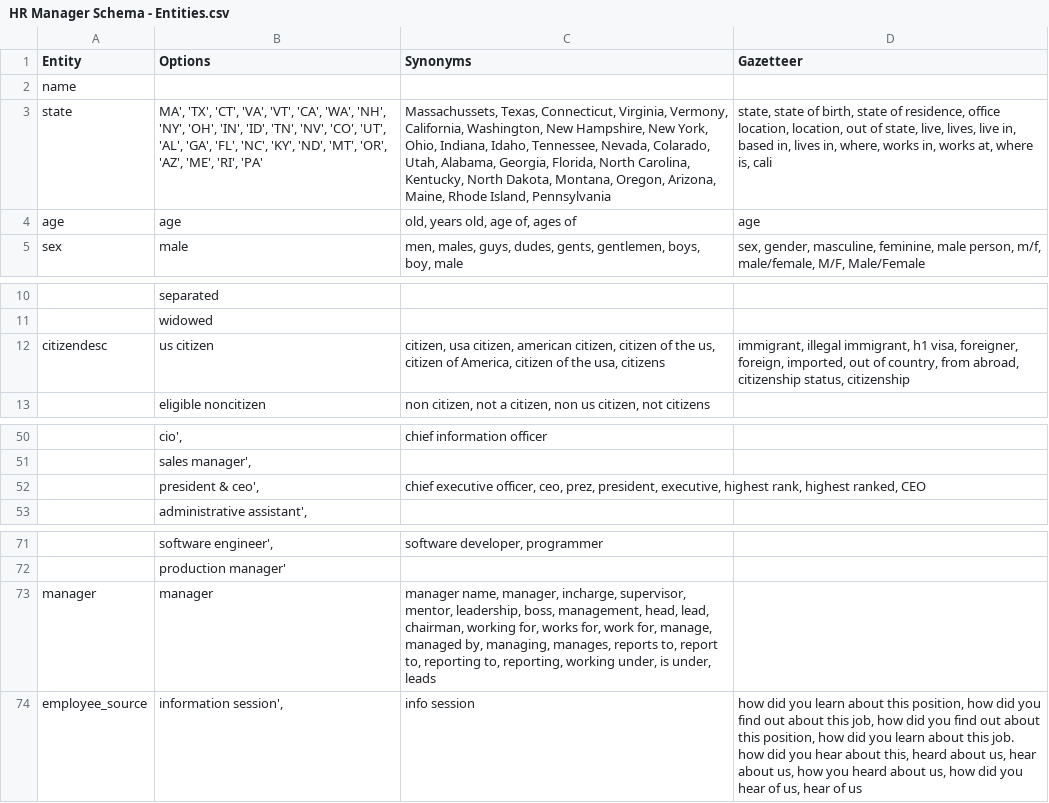
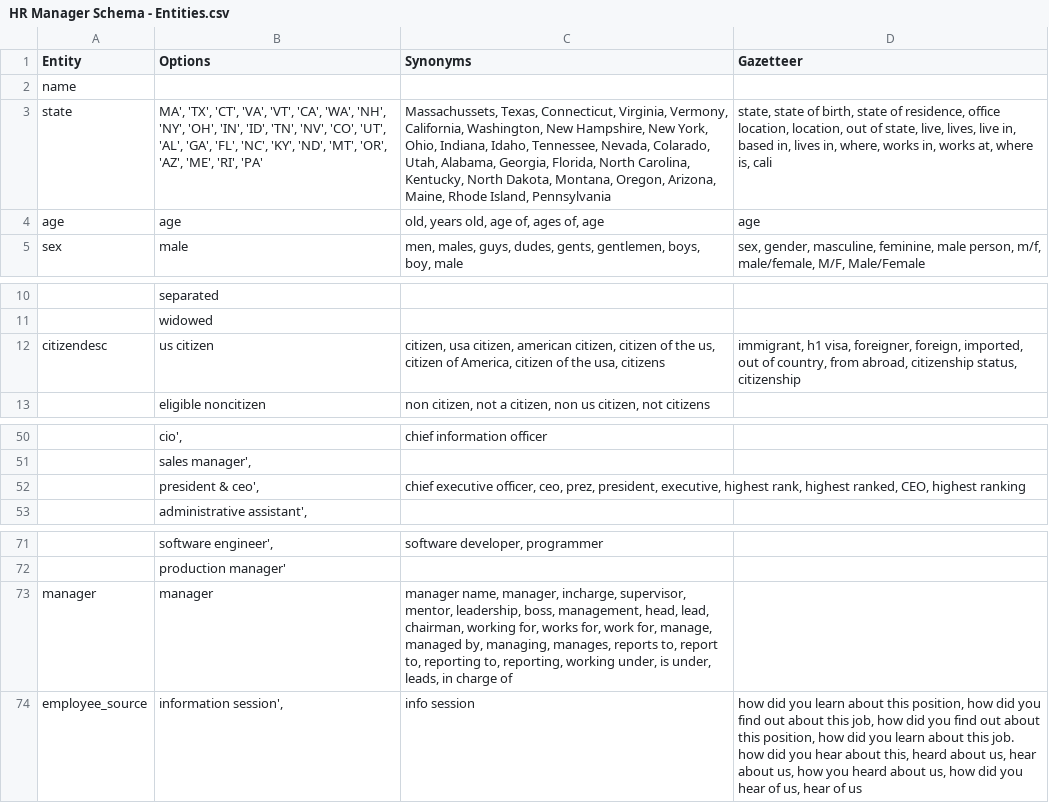
Before and after one commit to ritvikshrivastava/mindmeld-hr-blueprint, a CSV file: custom_scripts/HR Manager Schema - Entities.csv, drawn as a sheet; only a part is shown, gaps mark what is left out; the diff names each change by its address in the sheet, - before the commit and + after, or states it on an @@ line.

Commit message:
added entities

```diff
--- a/custom_scripts/HR Manager Schema - Entities.csv
+++ b/custom_scripts/HR Manager Schema - Entities.csv
-C4 (Synonyms): old, years old, age of, ages of
+C4 (Synonyms): old, years old, age of, ages of, age
-D12 (Gazetteer): immigrant, illegal immigrant, h1 visa,…
+D12 (Gazetteer): immigrant, h1 visa,…
-C52 (Synonyms): …highest ranked, CEO
+C52 (Synonyms): …highest ranked, CEO, highest ranking
-C73 (Synonyms): …is under, leads
+C73 (Synonyms): …is under, leads, in charge of
```
Also changed, not shown: 33 other files.
